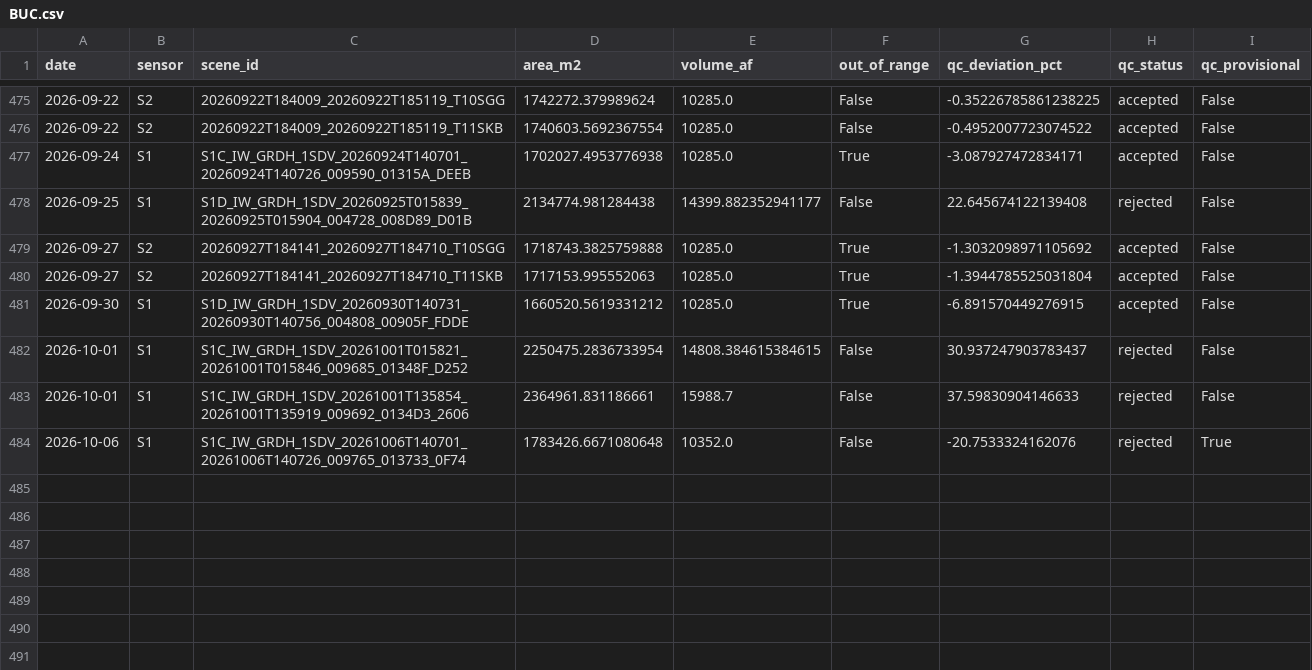
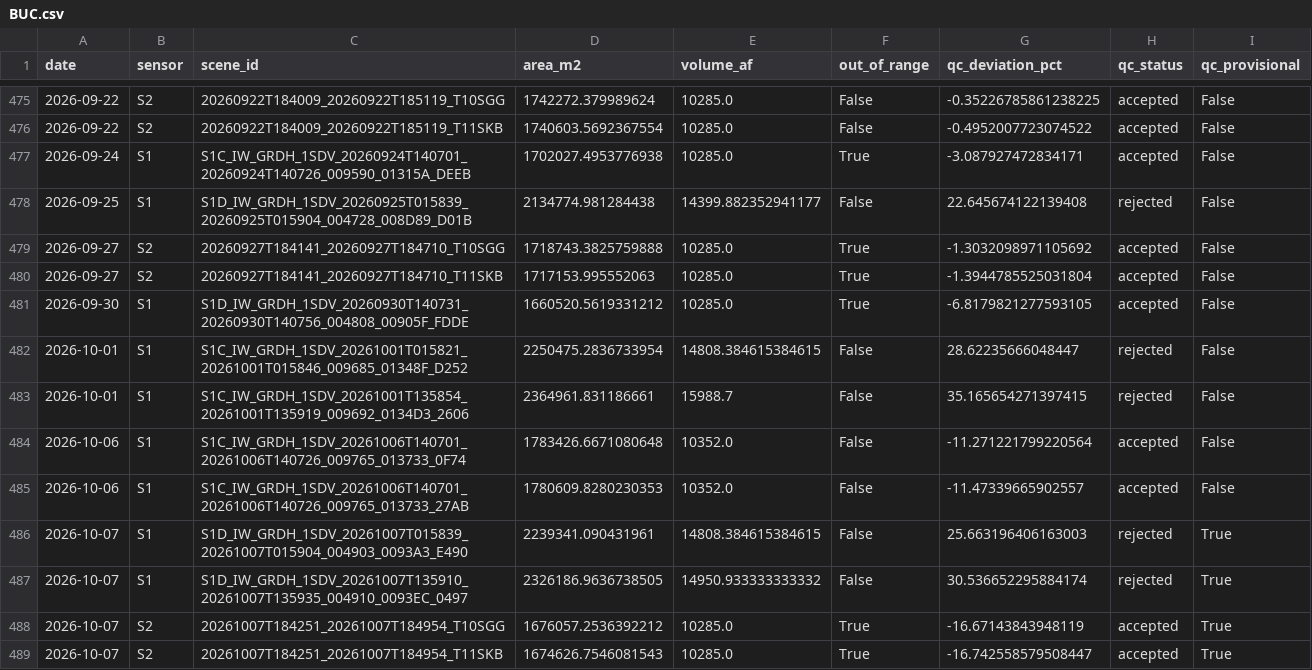
Before and after one commit to jimkaj/reservoir_ca, a CSV file: reservoirs/timeseries/BUC.csv, drawn as a sheet; only a part is shown, gaps mark what is left out.

```diff
--- a/reservoirs/timeseries/BUC.csv
+++ b/reservoirs/timeseries/BUC.csv
@@ -480,5 +480,10 @@ date,sensor,scene_id,area_m2,volume_af,out_of_range,qc_deviation_pct,qc_status,q
 2026-09-27,S2,20260927T184141_20260927T184710_T11SKB,1717153.995552063,10285.0,True,-1.3944785525031804,accepted,False
-2026-09-30,S1,S1D_IW_GRDH_1SDV_20260930T140731_20260930T140756_004808_00905F_FDDE,1660520.5619331212,10285.0,True,-6.891570449276915,accepted,False
-2026-10-01,S1,S1C_IW_GRDH_1SDV_20261001T015821_20261001T015846_009685_01348F_D252,2250475.2836733954,14808.384615384615,False,30.937247903783437,rejected,False
-2026-10-01,S1,S1C_IW_GRDH_1SDV_20261001T135854_20261001T135919_009692_0134D3_2606,2364961.831186661,15988.7,False,37.59830904146633,rejected,False
-2026-10-06,S1,S1C_IW_GRDH_1SDV_20261006T140701_20261006T140726_009765_013733_0F74,1783426.6671080648,10352.0,False,-20.7533324162076,rejected,True
+2026-09-30,S1,S1D_IW_GRDH_1SDV_20260930T140731_20260930T140756_004808_00905F_FDDE,1660520.5619331212,10285.0,True,-6.8179821277593105,accepted,False
+2026-10-01,S1,S1C_IW_GRDH_1SDV_20261001T015821_20261001T015846_009685_01348F_D252,2250475.2836733954,14808.384615384615,False,28.62235666048447,rejected,False
+2026-10-01,S1,S1C_IW_GRDH_1SDV_20261001T135854_20261001T135919_009692_0134D3_2606,2364961.831186661,15988.7,False,35.165654271397415,rejected,False
+2026-10-06,S1,S1C_IW_GRDH_1SDV_20261006T140701_20261006T140726_009765_013733_0F74,1783426.6671080648,10352.0,False,-11.271221799220564,accepted,False
+2026-10-06,S1,S1C_IW_GRDH_1SDV_20261006T140701_20261006T140726_009765_013733_27AB,1780609.8280230353,10352.0,False,-11.47339665902557,accepted,False
+2026-10-07,S1,S1D_IW_GRDH_1SDV_20261007T015839_20261007T015904_004903_0093A3_E490,2239341.090431961,14808.384615384615,False,25.663196406163003,rejected,True
+2026-10-07,S1,S1D_IW_GRDH_1SDV_20261007T135910_20261007T135935_004910_0093EC_0497,2326186.9636738505,14950.933333333332,False,30.536652295884174,rejected,True
+2026-10-07,S2,20261007T184251_20261007T184954_T10SGG,1676057.2536392212,10285.0,True,-16.67143843948119,accepted,True
+2026-10-07,S2,20261007T184251_20261007T184954_T11SKB,1674626.7546081543,10285.0,True,-16.742558579508447,accepted,True
```
Also changed, not shown: reservoirs/timeseries/CCH.csv, reservoirs/timeseries/DON.csv, 27 other files.
